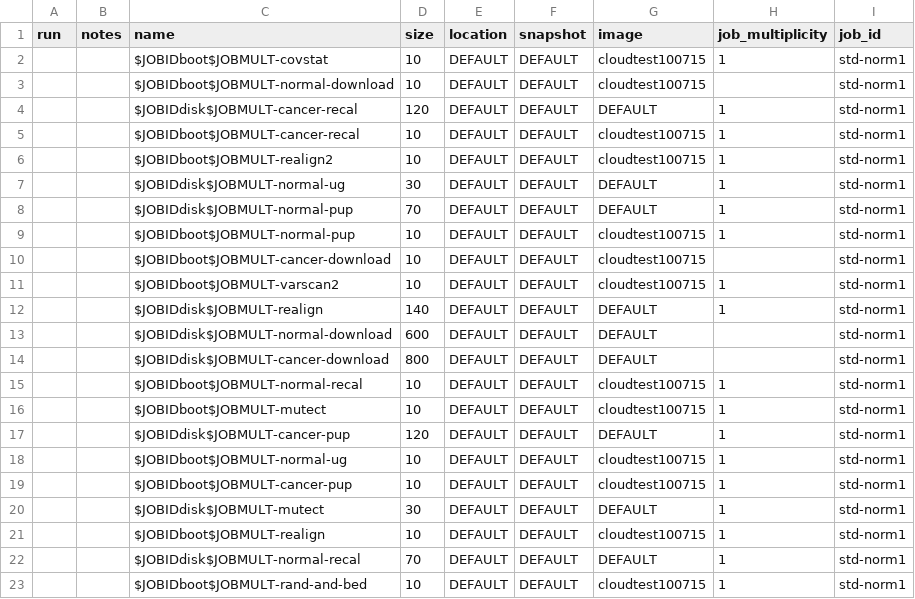
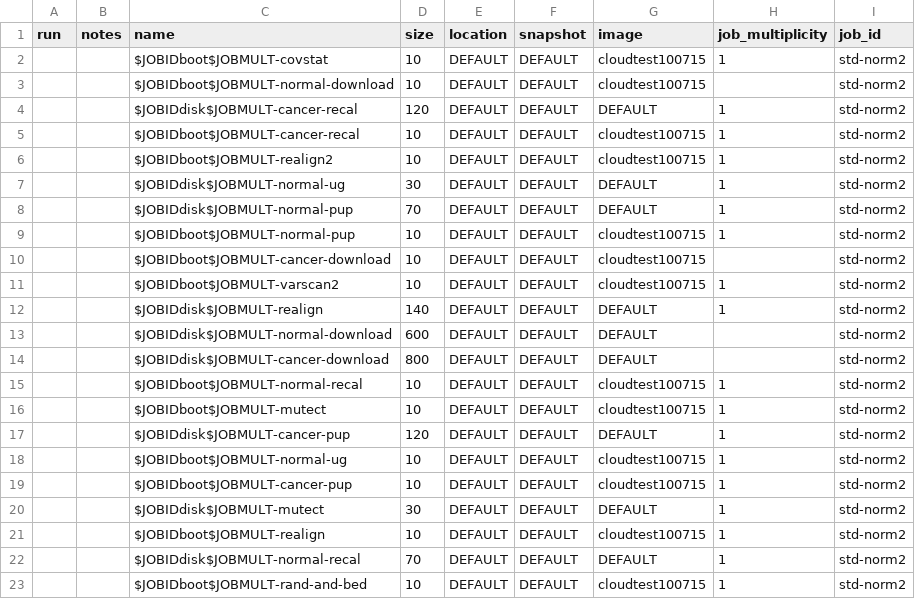
Before and after one commit to collinmelton/DynamicDiskCloudSoftware, a CSV file: TestRuns/test_disks_std_norm1.csv, drawn as a sheet.

```diff
--- a/TestRuns/test_disks_std_norm1.csv
+++ b/TestRuns/test_disks_std_norm1.csv
@@ -1,23 +1,23 @@
 run,notes,name,size,location,snapshot,image,job_multiplicity,job_id
-,,$JOBIDboot$JOBMULT-covstat,10,DEFAULT,DEFAULT,cloudtest100715,1,std-norm1
-,,$JOBIDboot$JOBMULT-normal-download,10,DEFAULT,DEFAULT,cloudtest100715,,std-norm1
-,,$JOBIDdisk$JOBMULT-cancer-recal,120,DEFAULT,DEFAULT,DEFAULT,1,std-norm1
-,,$JOBIDboot$JOBMULT-cancer-recal,10,DEFAULT,DEFAULT,cloudtest100715,1,std-norm1
-,,$JOBIDboot$JOBMULT-realign2,10,DEFAULT,DEFAULT,cloudtest100715,1,std-norm1
-,,$JOBIDdisk$JOBMULT-normal-ug,30,DEFAULT,DEFAULT,DEFAULT,1,std-norm1
-,,$JOBIDdisk$JOBMULT-normal-pup,70,DEFAULT,DEFAULT,DEFAULT,1,std-norm1
-,,$JOBIDboot$JOBMULT-normal-pup,10,DEFAULT,DEFAULT,cloudtest100715,1,std-norm1
-,,$JOBIDboot$JOBMULT-cancer-download,10,DEFAULT,DEFAULT,cloudtest100715,,std-norm1
-,,$JOBIDboot$JOBMULT-varscan2,10,DEFAULT,DEFAULT,cloudtest100715,1,std-norm1
-,,$JOBIDdisk$JOBMULT-realign,140,DEFAULT,DEFAULT,DEFAULT,1,std-norm1
-,,$JOBIDdisk$JOBMULT-normal-download,600,DEFAULT,DEFAULT,DEFAULT,,std-norm1
-,,$JOBIDdisk$JOBMULT-cancer-download,800,DEFAULT,DEFAULT,DEFAULT,,std-norm1
-,,$JOBIDboot$JOBMULT-normal-recal,10,DEFAULT,DEFAULT,cloudtest100715,1,std-norm1
-,,$JOBIDboot$JOBMULT-mutect,10,DEFAULT,DEFAULT,cloudtest100715,1,std-norm1
-,,$JOBIDdisk$JOBMULT-cancer-pup,120,DEFAULT,DEFAULT,DEFAULT,1,std-norm1
-,,$JOBIDboot$JOBMULT-normal-ug,10,DEFAULT,DEFAULT,cloudtest100715,1,std-norm1
-,,$JOBIDboot$JOBMULT-cancer-pup,10,DEFAULT,DEFAULT,cloudtest100715,1,std-norm1
-,,$JOBIDdisk$JOBMULT-mutect,30,DEFAULT,DEFAULT,DEFAULT,1,std-norm1
-,,$JOBIDboot$JOBMULT-realign,10,DEFAULT,DEFAULT,cloudtest100715,1,std-norm1
-,,$JOBIDdisk$JOBMULT-normal-recal,70,DEFAULT,DEFAULT,DEFAULT,1,std-norm1
-,,$JOBIDboot$JOBMULT-rand-and-bed,10,DEFAULT,DEFAULT,cloudtest100715,1,std-norm1
+,,$JOBIDboot$JOBMULT-covstat,10,DEFAULT,DEFAULT,cloudtest100715,1,std-norm2
+,,$JOBIDboot$JOBMULT-normal-download,10,DEFAULT,DEFAULT,cloudtest100715,,std-norm2
+,,$JOBIDdisk$JOBMULT-cancer-recal,120,DEFAULT,DEFAULT,DEFAULT,1,std-norm2
+,,$JOBIDboot$JOBMULT-cancer-recal,10,DEFAULT,DEFAULT,cloudtest100715,1,std-norm2
+,,$JOBIDboot$JOBMULT-realign2,10,DEFAULT,DEFAULT,cloudtest100715,1,std-norm2
+,,$JOBIDdisk$JOBMULT-normal-ug,30,DEFAULT,DEFAULT,DEFAULT,1,std-norm2
+,,$JOBIDdisk$JOBMULT-normal-pup,70,DEFAULT,DEFAULT,DEFAULT,1,std-norm2
+,,$JOBIDboot$JOBMULT-normal-pup,10,DEFAULT,DEFAULT,cloudtest100715,1,std-norm2
+,,$JOBIDboot$JOBMULT-cancer-download,10,DEFAULT,DEFAULT,cloudtest100715,,std-norm2
+,,$JOBIDboot$JOBMULT-varscan2,10,DEFAULT,DEFAULT,cloudtest100715,1,std-norm2
+,,$JOBIDdisk$JOBMULT-realign,140,DEFAULT,DEFAULT,DEFAULT,1,std-norm2
+,,$JOBIDdisk$JOBMULT-normal-download,600,DEFAULT,DEFAULT,DEFAULT,,std-norm2
+,,$JOBIDdisk$JOBMULT-cancer-download,800,DEFAULT,DEFAULT,DEFAULT,,std-norm2
+,,$JOBIDboot$JOBMULT-normal-recal,10,DEFAULT,DEFAULT,cloudtest100715,1,std-norm2
+,,$JOBIDboot$JOBMULT-mutect,10,DEFAULT,DEFAULT,cloudtest100715,1,std-norm2
+,,$JOBIDdisk$JOBMULT-cancer-pup,120,DEFAULT,DEFAULT,DEFAULT,1,std-norm2
+,,$JOBIDboot$JOBMULT-normal-ug,10,DEFAULT,DEFAULT,cloudtest100715,1,std-norm2
+,,$JOBIDboot$JOBMULT-cancer-pup,10,DEFAULT,DEFAULT,cloudtest100715,1,std-norm2
+,,$JOBIDdisk$JOBMULT-mutect,30,DEFAULT,DEFAULT,DEFAULT,1,std-norm2
+,,$JOBIDboot$JOBMULT-realign,10,DEFAULT,DEFAULT,cloudtest100715,1,std-norm2
+,,$JOBIDdisk$JOBMULT-normal-recal,70,DEFAULT,DEFAULT,DEFAULT,1,std-norm2
+,,$JOBIDboot$JOBMULT-rand-and-bed,10,DEFAULT,DEFAULT,cloudtest100715,1,std-norm2
```
Also changed, not shown: TestRuns/test_instances_std_norm1.csv.
